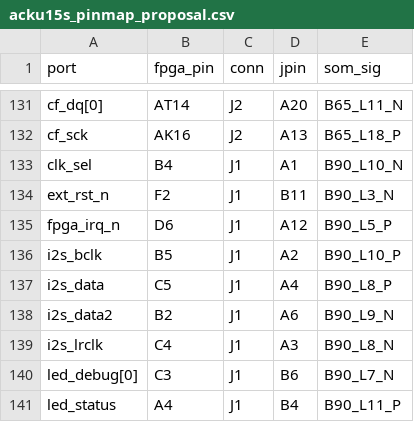
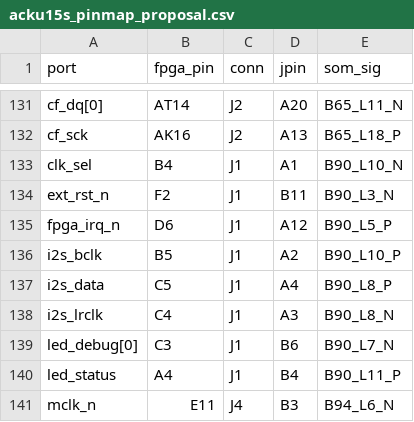
Before and after one commit to ccroswhite/BFDAC, a CSV file: datasheets/acku15s_pinmap_proposal.csv, drawn as a sheet; only a part is shown, gaps mark what is left out; the shorter side is filled out with more unchanged rows.

```diff
--- a/datasheets/acku15s_pinmap_proposal.csv
+++ b/datasheets/acku15s_pinmap_proposal.csv
@@ -137,3 +137,2 @@ i2s_bclk,B5,J1,A2,B90_L10_P
 i2s_data,C5,J1,A4,B90_L8_P
-i2s_data2,B2,J1,A6,B90_L9_N
 i2s_lrclk,C4,J1,A3,B90_L8_N
```
Also changed, not shown: 42 other files.
